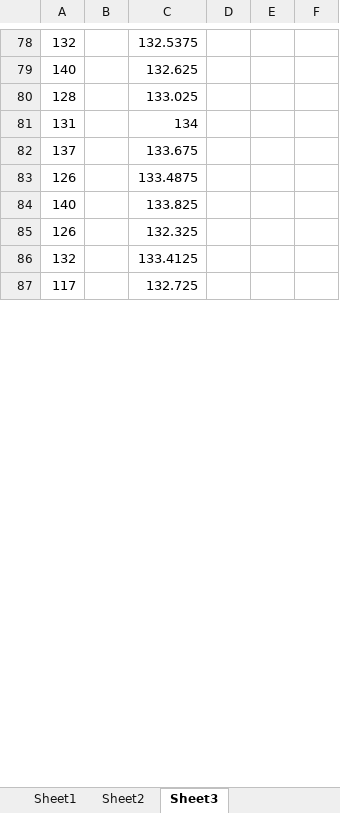
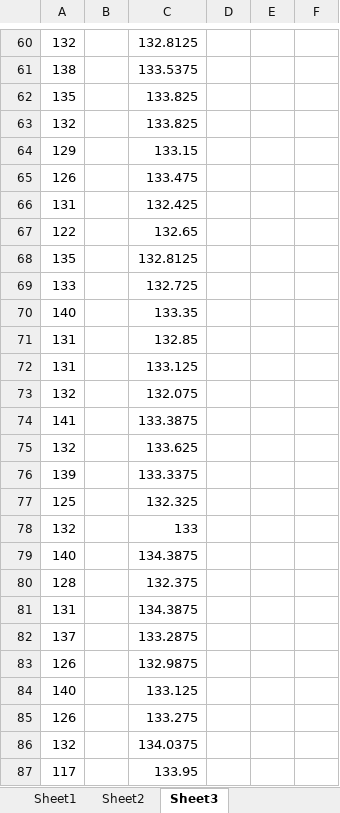
Before and after one commit to michikazuokai/1020201.-2, an Excel workbook: 03/poteto30.xlsx, sheet Sheet3, drawn as a sheet; only a part is shown, gaps mark what is left out; values as stored, in another font and other column widths than the file's, no borders; charts and pictures not drawn; addresses are those after the commit; the diff covers the shown part only; the diff names each change by its address in the sheet, - before the commit and + after, or states it on an @@ line.

```diff
--- a/03/poteto30.xlsx (sheet Sheet3)
+++ b/03/poteto30.xlsx (sheet Sheet3)
-C60: 132.5375
+C60: 132.8125
+row 61: 138 |  | 133.5375
+row 62: 135 |  | 133.825
+row 63: 132 |  | 133.825
+row 64: 129 |  | 133.15
+row 65: 126 |  | 133.475
+row 66: 131 |  | 132.425
+row 67: 122 |  | 132.65
+row 68: 135 |  | 132.8125
+row 69: 133 |  | 132.725
-C70: 132.625
+C70: 133.35
+row 71: 131 |  | 132.85
+row 72: 131 |  | 133.125
+row 73: 132 |  | 132.075
+row 74: 141 |  | 133.3875
+row 75: 132 |  | 133.625
+row 76: 139 |  | 133.3375
+row 77: 125 |  | 132.325
+row 78: 132 |  | 133
+row 79: 140 |  | 134.3875
-C80: 133.025
+C80: 132.375
-C81: 134
+C81: 134.3875
-C82: 133.675
+C82: 133.2875
-C83: 133.4875
+C83: 132.9875
-C84: 133.825
+C84: 133.125
-C85: 132.325
+C85: 133.275
-C86: 133.4125
+C86: 134.0375
-C87: 132.725
+C87: 133.95
```
Also changed, not shown: 30 added rows, 48 removed rows and 50 edited cells elsewhere in this sheet, sheet Sheet2, charts or pictures, 12 other files.
